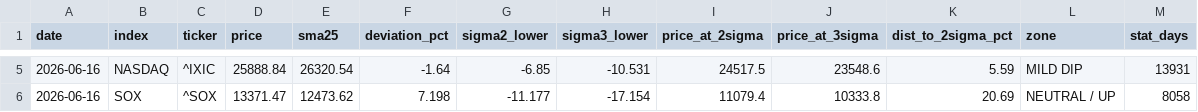
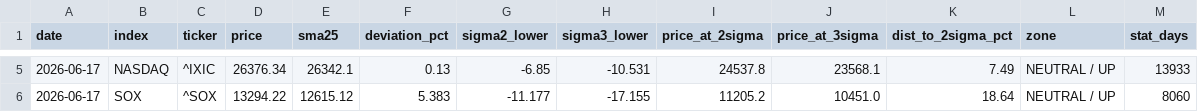
Before and after one commit to kanemotokaneya/nikkei225-screener, a CSV file: output/deviation_snapshot.csv, drawn as a sheet; only a part is shown, gaps mark what is left out; the diff covers the shown part only.

```diff
--- a/output/deviation_snapshot.csv
+++ b/output/deviation_snapshot.csv
@@ -5,2 +5,2 @@ date,index,ticker,price,sma25,deviation_pct,sigma2_lower,sigma3_lower,price_at_2
-2026-06-16,NASDAQ,^IXIC,25888.84,26320.54,-1.64,-6.85,-10.531,24517.5,23548.6,5.59,MILD DIP,13931
-2026-06-16,SOX,^SOX,13371.47,12473.62,7.198,-11.177,-17.154,11079.4,10333.8,20.69,NEUTRAL / UP,8058
+2026-06-17,NASDAQ,^IXIC,26376.34,26342.1,0.13,-6.85,-10.531,24537.8,23568.1,7.49,NEUTRAL / UP,13933
+2026-06-17,SOX,^SOX,13294.22,12615.12,5.383,-11.177,-17.155,11205.2,10451.0,18.64,NEUTRAL / UP,8060
```
Also changed, not shown: 28 edited cells elsewhere in this file, 3 other files.
